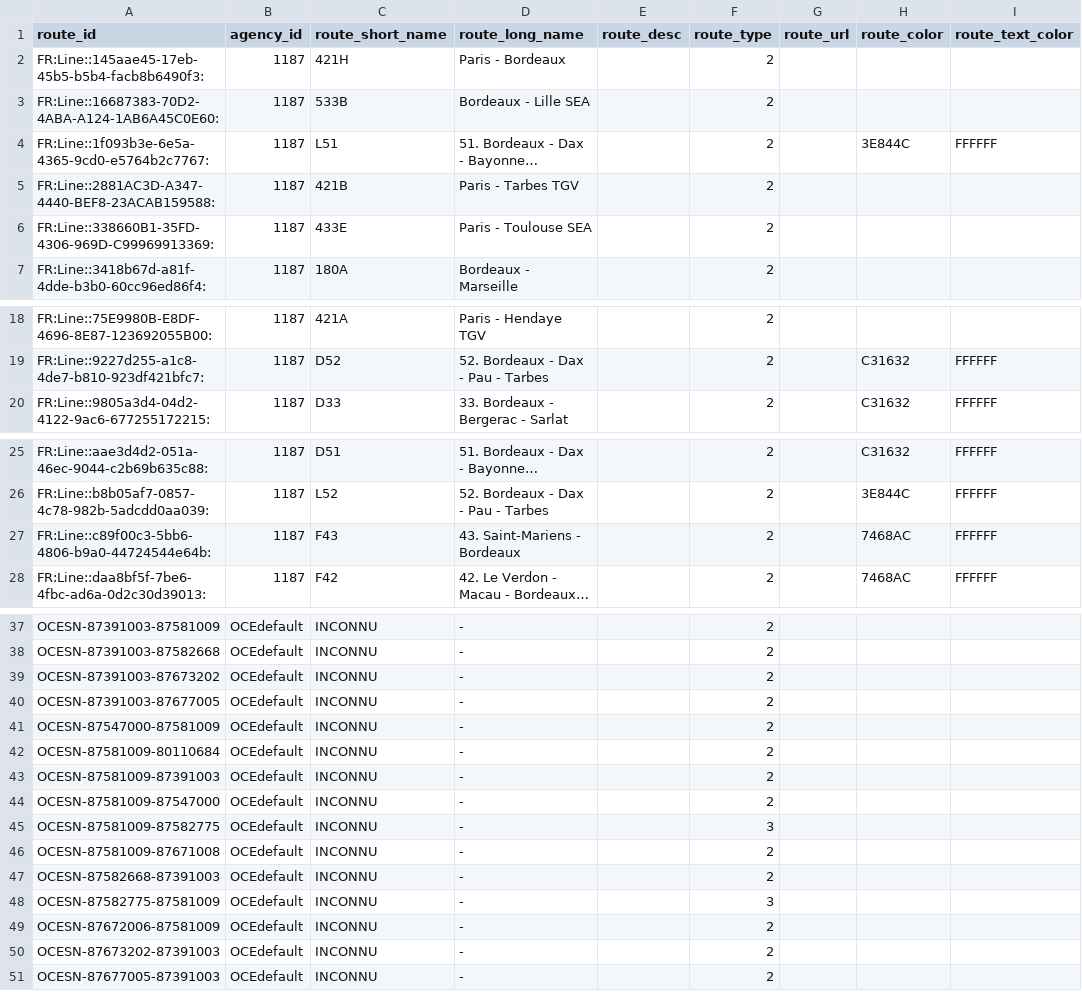
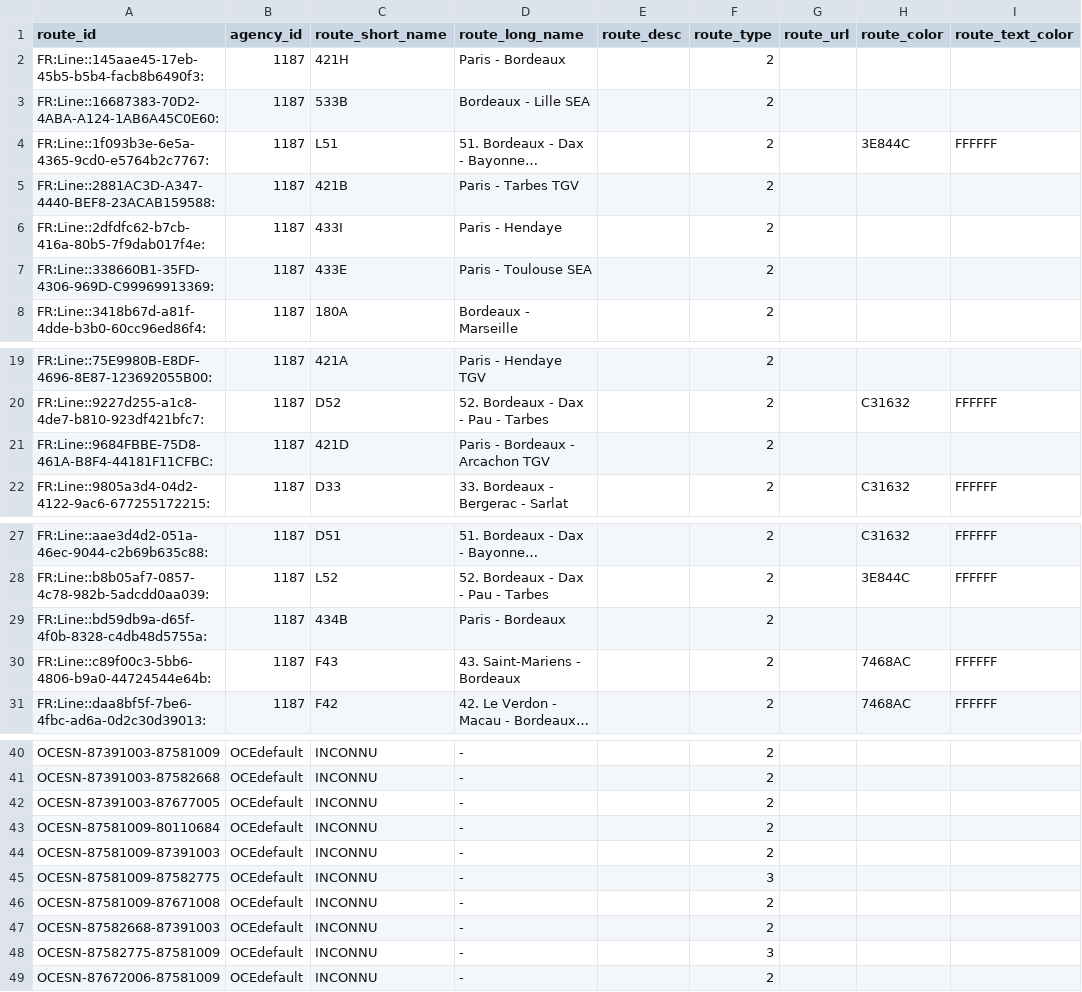
Before and after one commit to nour526134/ein8-proj2-06, a CSV file: data/gtfs_bordeaux/routes.csv, drawn as a sheet; only a part is shown, gaps mark what is left out; long unchanged cells end in …; removed rows and columns are numbered as before the commit, all else as after; the diff names each change by its address in the sheet, - before the commit and + after, or states it on an @@ line.

```diff
--- a/data/gtfs_bordeaux/routes.csv
+++ b/data/gtfs_bordeaux/routes.csv
+row 6: FR:Line::2dfdfc62-b7cb-416a-80b5-7f9dab017f4e: | 1187 | 433I | Paris - Hendaye |  | 2
+row 21: FR:Line::9684FBBE-75D8-461A-B8F4-44181F11CFBC: | 1187 | 421D | Paris - Bordeaux - Arcachon TGV |  | 2
+row 29: FR:Line::bd59db9a-d65f-4f0b-8328-c4db48d5755a: | 1187 | 434B | Paris - Bordeaux |  | 2
-row 39: OCESN-87391003-87673202 | OCEdefault | INCONNU | - |  | 2
-row 41: OCESN-87547000-87581009 | OCEdefault | INCONNU | - |  | 2
-row 44: OCESN-87581009-87547000 | OCEdefault | INCONNU | - |  | 2
-row 50: OCESN-87673202-87391003 | OCEdefault | INCONNU | - |  | 2
-row 51: OCESN-87677005-87391003 | OCEdefault | INCONNU | - |  | 2
```
Also changed, not shown: data/gtfs/routes.csv, data/gtfs/stops.csv, 15 other files.
